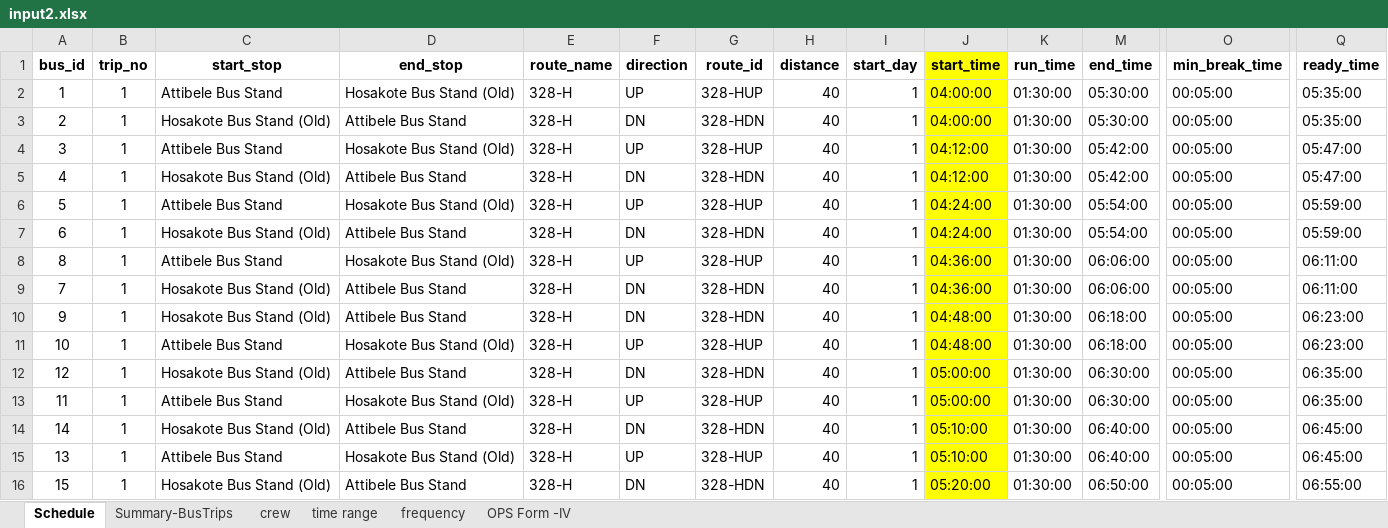
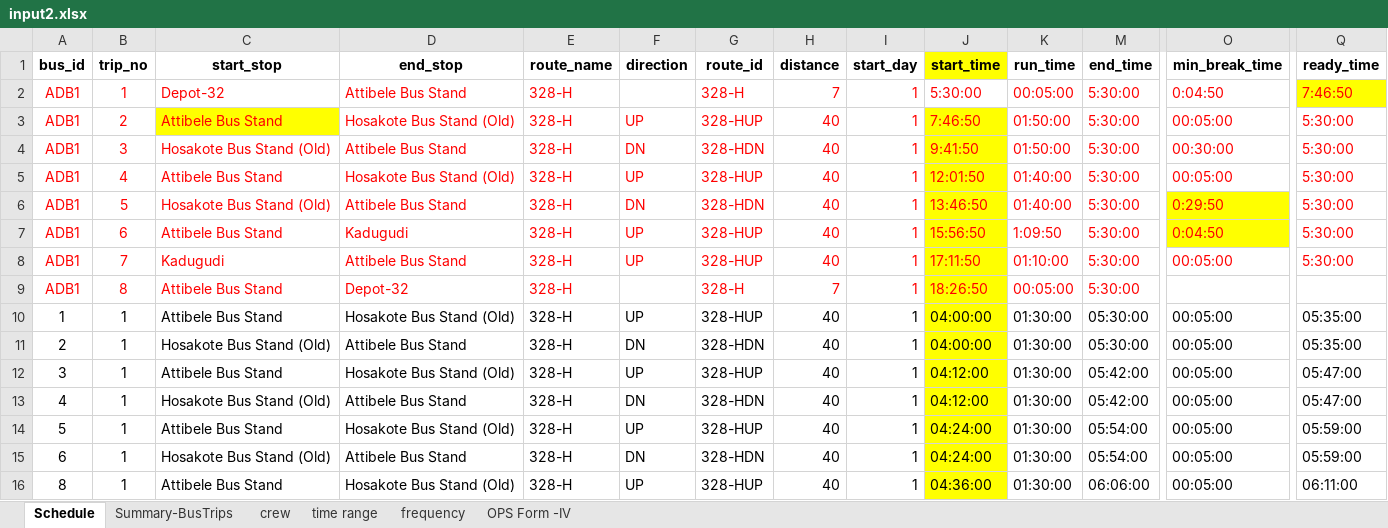
Before and after one commit to abhitiwari978/iit-R, an Excel workbook: input2.xlsx, sheet Schedule, drawn as a sheet; only a part is shown, gaps mark what is left out; the shorter side is filled out with more unchanged rows; values as stored, in another font and other column widths than the file's, no borders; rows hold the shown columns only; the diff names each change by its address in the sheet, - before the commit and + after, or states it on an @@ line.

```diff
--- a/input2.xlsx (sheet Schedule)
+++ b/input2.xlsx (sheet Schedule)
+row 2: ADB1 | 1 | Depot-32 | Attibele Bus Stand | 328-H |  | 328-H | 7 | 1 | 5:30:00 | 00:05:00 | 5:30:00 | 0:04:50 | 7:46:50
+row 3: ADB1 | 2 | Attibele Bus Stand | Hosakote Bus Stand (Old) | 328-H | UP | 328-HUP | 40 | 1 | 7:46:50 | 01:50:00 | 5:30:00 | 00:05:00 | 5:30:00
+row 4: ADB1 | 3 | Hosakote Bus Stand (Old) | Attibele Bus Stand | 328-H | DN | 328-HDN | 40 | 1 | 9:41:50 | 01:50:00 | 5:30:00 | 00:30:00 | 5:30:00
+row 5: ADB1 | 4 | Attibele Bus Stand | Hosakote Bus Stand (Old) | 328-H | UP | 328-HUP | 40 | 1 | 12:01:50 | 01:40:00 | 5:30:00 | 00:05:00 | 5:30:00
+row 6: ADB1 | 5 | Hosakote Bus Stand (Old) | Attibele Bus Stand | 328-H | DN | 328-HDN | 40 | 1 | 13:46:50 | 01:40:00 | 5:30:00 | 0:29:50 | 5:30:00
+row 7: ADB1 | 6 | Attibele Bus Stand | Kadugudi | 328-H | UP | 328-HUP | 40 | 1 | 15:56:50 | 1:09:50 | 5:30:00 | 0:04:50 | 5:30:00
+row 8: ADB1 | 7 | Kadugudi | Attibele Bus Stand | 328-H | UP | 328-HUP | 40 | 1 | 17:11:50 | 01:10:00 | 5:30:00 | 00:05:00 | 5:30:00
+row 9: ADB1 | 8 | Attibele Bus Stand | Depot-32 | 328-H |  | 328-H | 7 | 1 | 18:26:50 | 00:05:00 | 5:30:00
```
Also changed, not shown: hidden cells, 3 other files.
